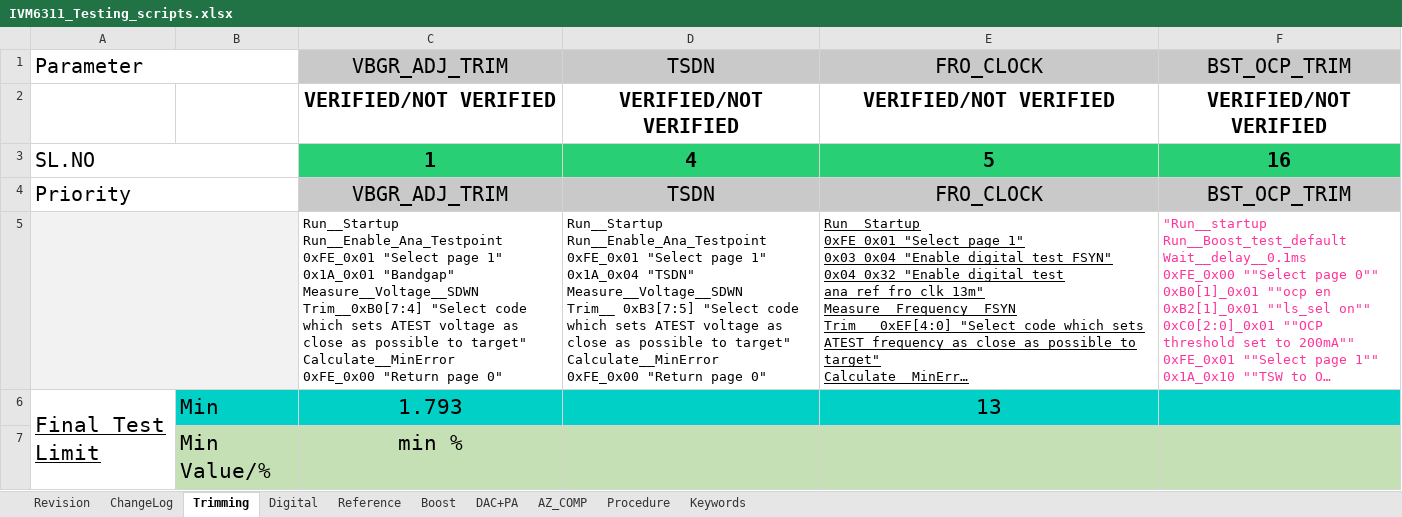
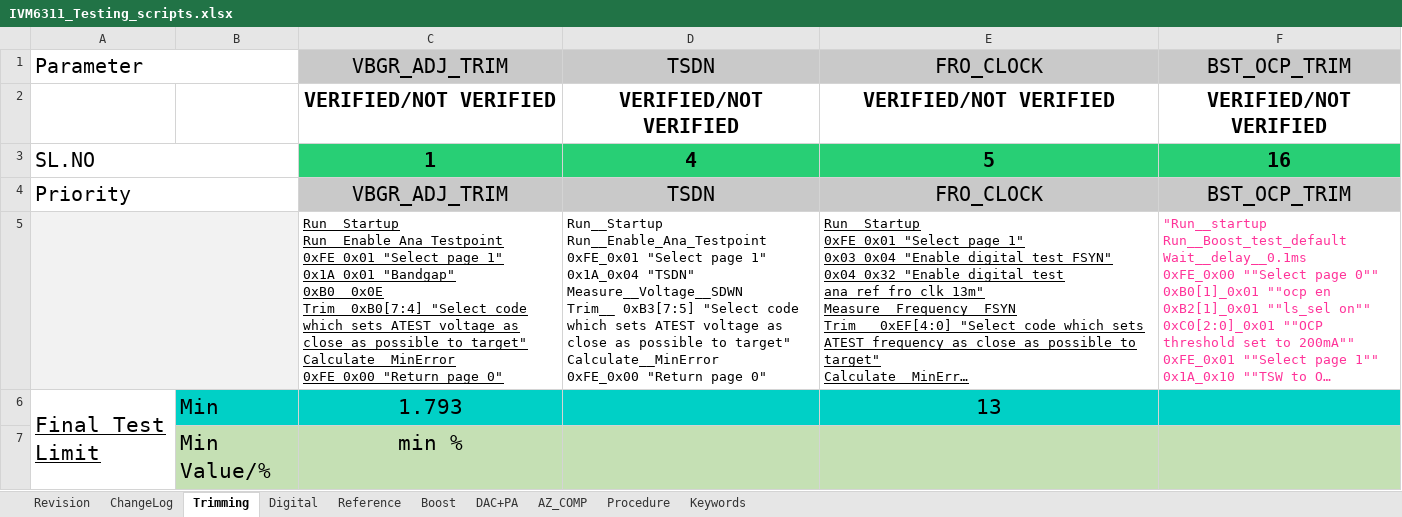
Before and after one commit to HarishKumarSedu/IVM6311ATE, an Excel workbook: IVM6311_Testing_scripts.xlsx, sheet Trimming, drawn as a sheet; only a part is shown; long unchanged cells end in …; values as stored, in another font and other column widths than the file's, no borders; ↵ is a line break in a cell; the diff names each change by its address in the sheet, - before the commit and + after, or states it on an @@ line.

Commit message:
added reference class, with trimm sweep and function that find the best value, bandgap working, others trimming not

```diff
--- a/IVM6311_Testing_scripts.xlsx (sheet Trimming)
+++ b/IVM6311_Testing_scripts.xlsx (sheet Trimming)
-C5: …0x1A_0x01 "Bandgap" ↵ Measure__Voltage__SDWN ↵ Trim__0xB0[7:4] "Select…
+C5: …0x1A_0x01 "Bandgap" ↵ 0xB0__0x0E ↵ Trim__0xB0[7:4] "Select…
-C5 underline: off
+C5 underline: on
```
Also changed, not shown: 4 other files.
